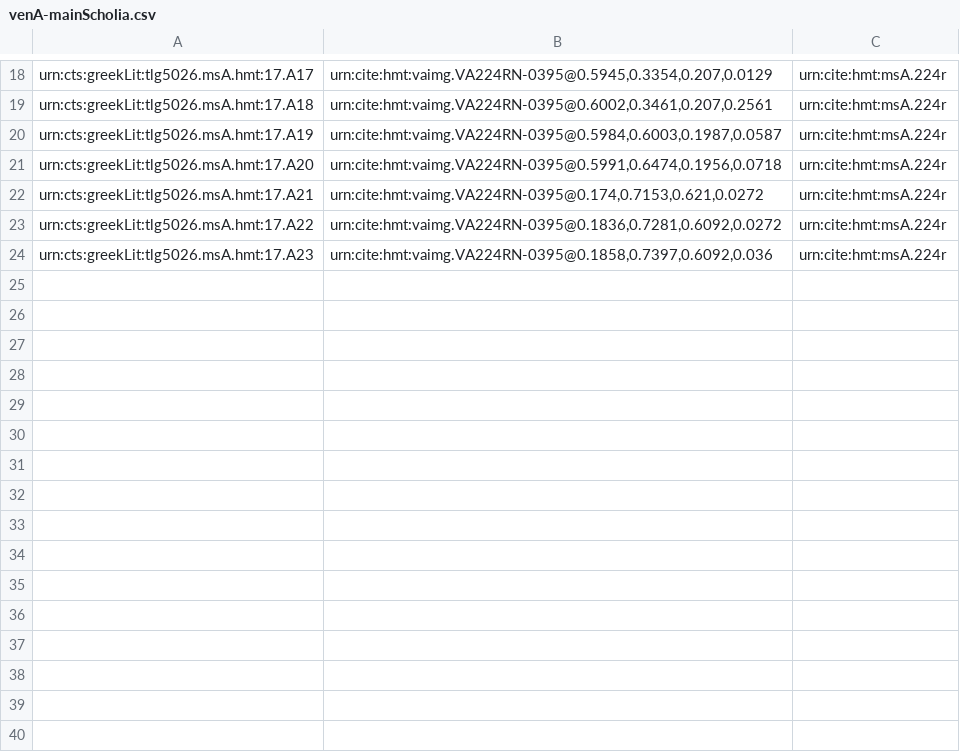
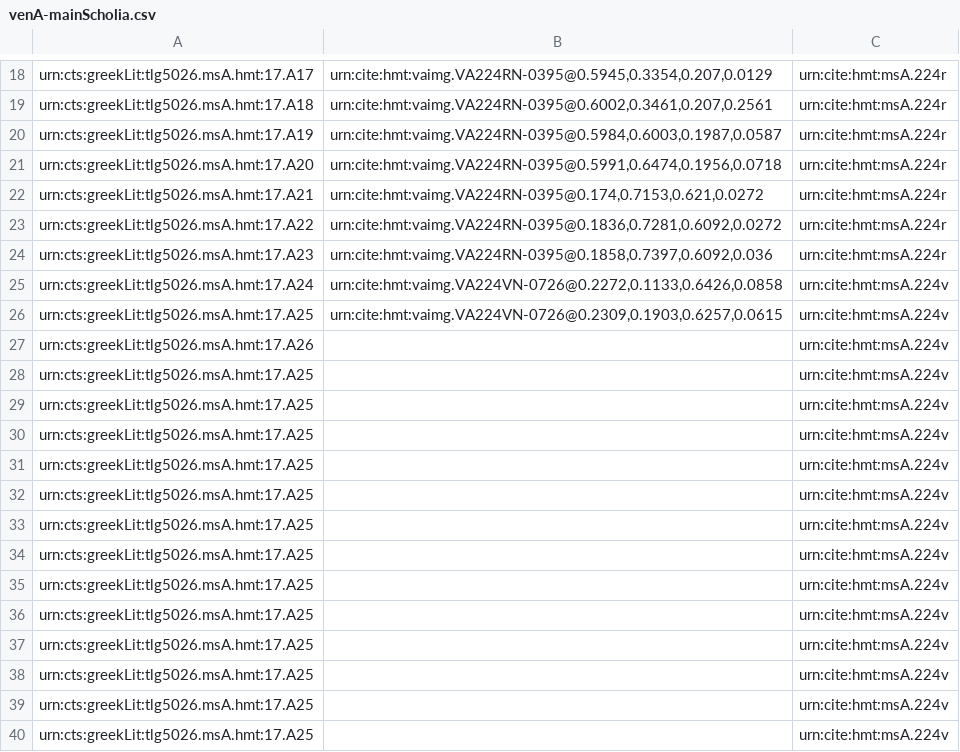
Before and after one commit to mwauke/closed-hc-il17, a CSV file: collections/venA-mainScholia.csv, drawn as a sheet; only a part is shown, gaps mark what is left out; the diff names each change by its address in the sheet, - before the commit and + after, or states it on an @@ line.

Commit message:
Update venA-mainScholia.csv
Did first 2 main scholia of 224v

```diff
--- a/collections/venA-mainScholia.csv
+++ b/collections/venA-mainScholia.csv
+row 25: urn:cts:greekLit:tlg5026.msA.hmt:17.A24 | urn:cite:hmt:vaimg.VA224VN-0726@0.2272,0.1133,0.6426,0.0858 | urn:cite:hmt:msA.224v
+row 26: urn:cts:greekLit:tlg5026.msA.hmt:17.A25 | urn:cite:hmt:vaimg.VA224VN-0726@0.2309,0.1903,0.6257,0.0615 | urn:cite:hmt:msA.224v
+row 27: urn:cts:greekLit:tlg5026.msA.hmt:17.A26 |  | urn:cite:hmt:msA.224v
+row 28: urn:cts:greekLit:tlg5026.msA.hmt:17.A25 |  | urn:cite:hmt:msA.224v
+row 29: urn:cts:greekLit:tlg5026.msA.hmt:17.A25 |  | urn:cite:hmt:msA.224v
+row 30: urn:cts:greekLit:tlg5026.msA.hmt:17.A25 |  | urn:cite:hmt:msA.224v
+row 31: urn:cts:greekLit:tlg5026.msA.hmt:17.A25 |  | urn:cite:hmt:msA.224v
+row 32: urn:cts:greekLit:tlg5026.msA.hmt:17.A25 |  | urn:cite:hmt:msA.224v
+row 33: urn:cts:greekLit:tlg5026.msA.hmt:17.A25 |  | urn:cite:hmt:msA.224v
+row 34: urn:cts:greekLit:tlg5026.msA.hmt:17.A25 |  | urn:cite:hmt:msA.224v
+row 35: urn:cts:greekLit:tlg5026.msA.hmt:17.A25 |  | urn:cite:hmt:msA.224v
+row 36: urn:cts:greekLit:tlg5026.msA.hmt:17.A25 |  | urn:cite:hmt:msA.224v
+row 37: urn:cts:greekLit:tlg5026.msA.hmt:17.A25 |  | urn:cite:hmt:msA.224v
+row 38: urn:cts:greekLit:tlg5026.msA.hmt:17.A25 |  | urn:cite:hmt:msA.224v
+row 39: urn:cts:greekLit:tlg5026.msA.hmt:17.A25 |  | urn:cite:hmt:msA.224v
+row 40: urn:cts:greekLit:tlg5026.msA.hmt:17.A25 |  | urn:cite:hmt:msA.224v
```
